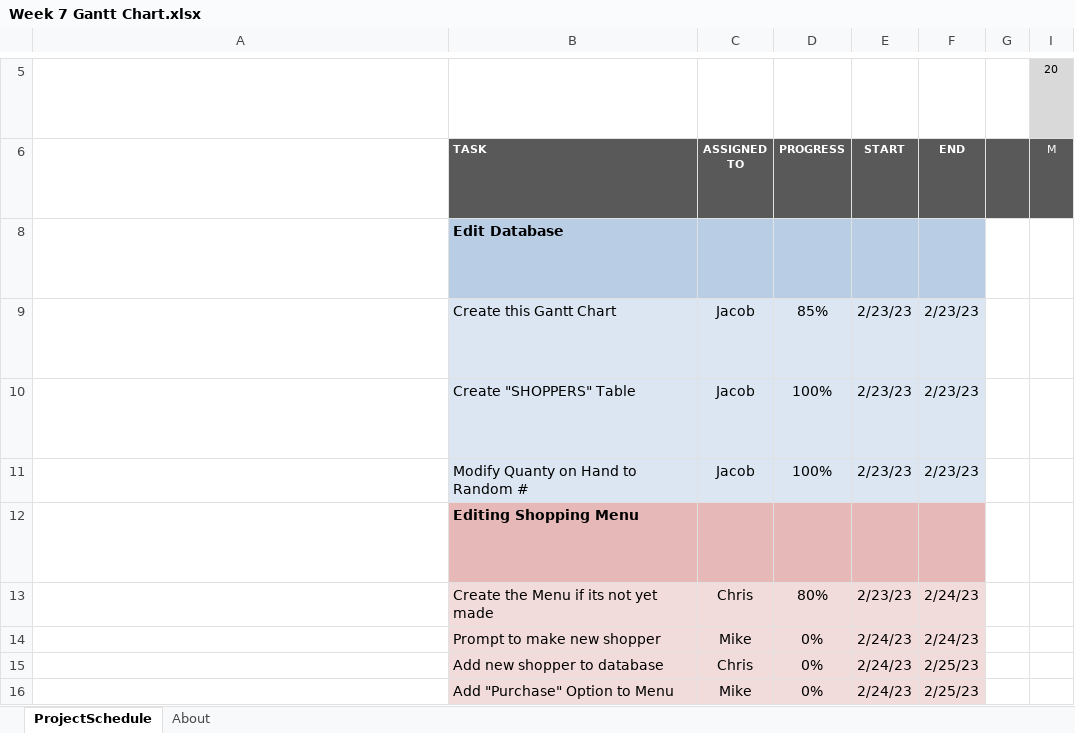
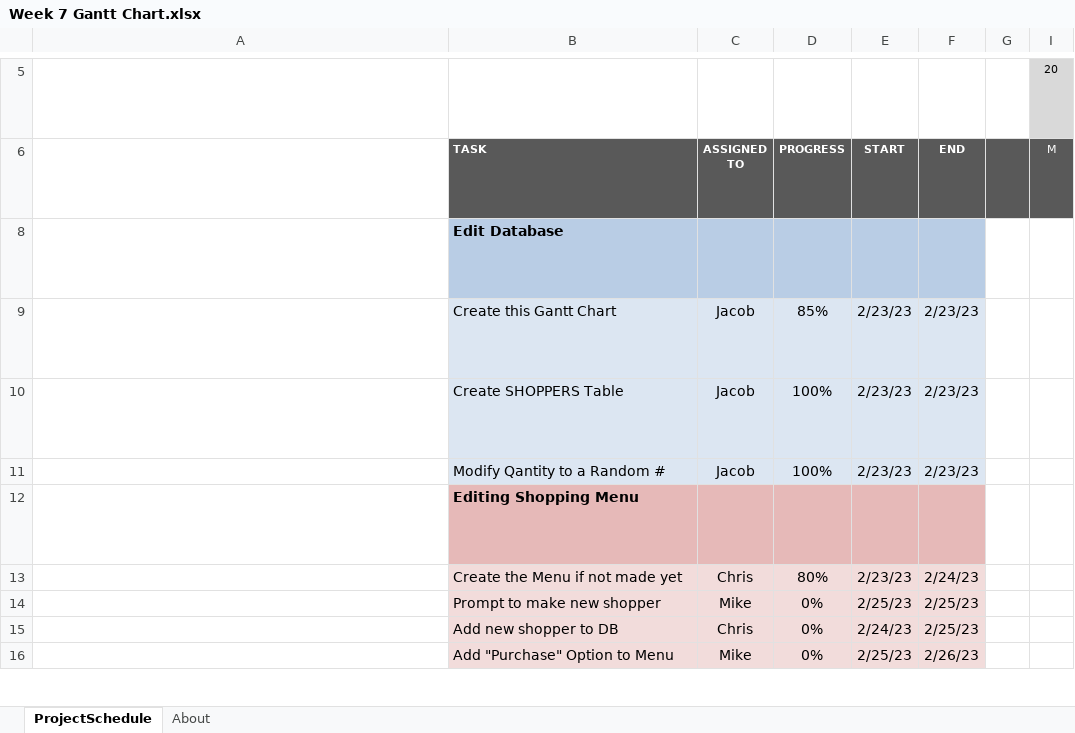
Before and after one commit to Awsomeman328/CPP2Group4Assignment2BookstoreInventory, an Excel workbook: Week 7 Gantt Chart.xlsx, sheet ProjectSchedule, drawn as a sheet; only a part is shown, gaps mark what is left out; long unchanged cells end in …; values as stored, in another font and other column widths than the file's, no borders; conditional formats not drawn; the diff covers the shown part only; the diff names each change by its address in the sheet, - before the commit and + after, or states it on an @@ line.

```diff
--- a/Week 7 Gantt Chart.xlsx (sheet ProjectSchedule)
+++ b/Week 7 Gantt Chart.xlsx (sheet ProjectSchedule)
-B10: Create "SHOPPERS" Table
+B10: Create SHOPPERS Table
-B11: Modify Quanty on Hand to Random #
+B11: Modify Qantity to a Random #
-B13: Create the Menu if its not yet made
+B13: Create the Menu if not made yet
-E14: 2/24/23
+E14: 2/25/23
-F14: 2/24/23
+F14: 2/25/23
-B15: Add new shopper to database
+B15: Add new shopper to DB
-E16: 2/24/23
+E16: 2/25/23
-F16: 2/25/23
+F16: 2/26/23
```
Also changed, not shown: 11 edited cells, cell formats and merged cells elsewhere in this sheet, formulas that keep their value, 9 other files.
